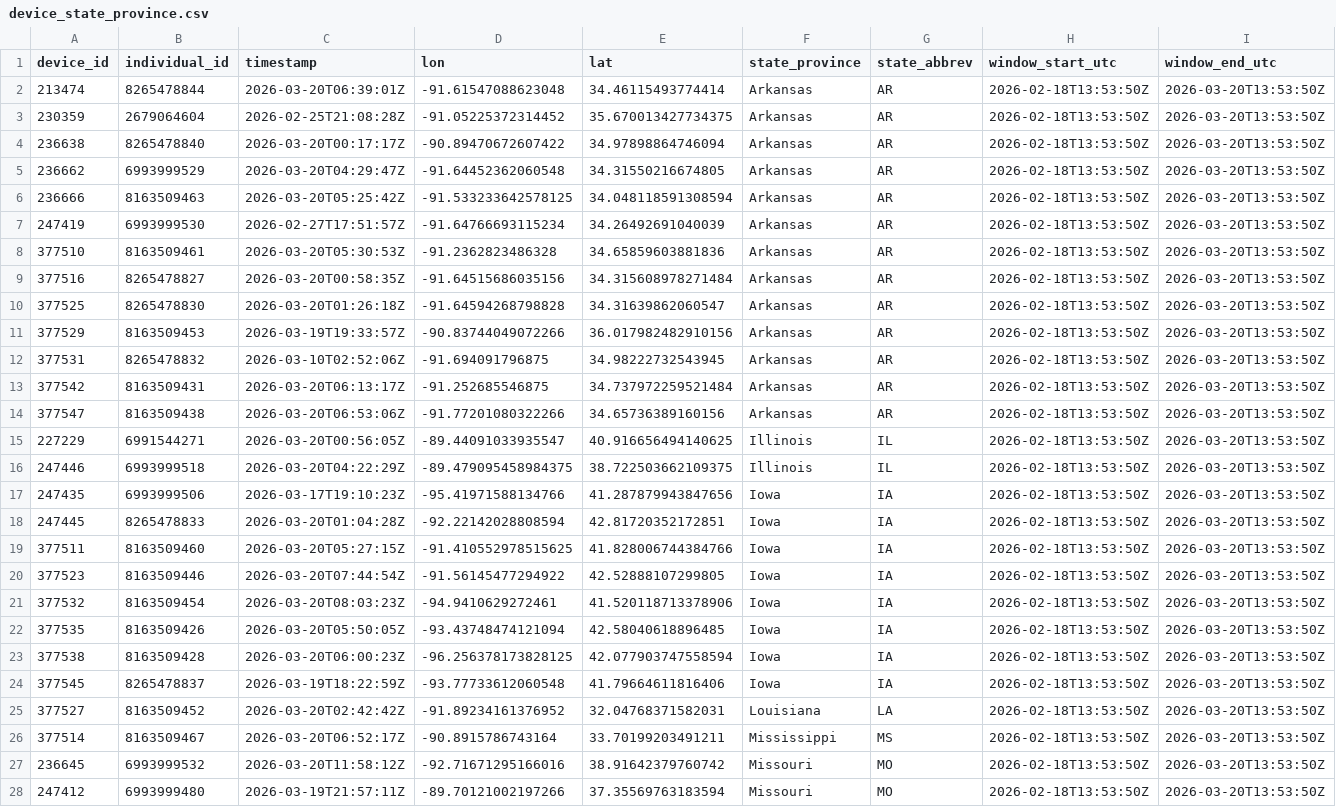
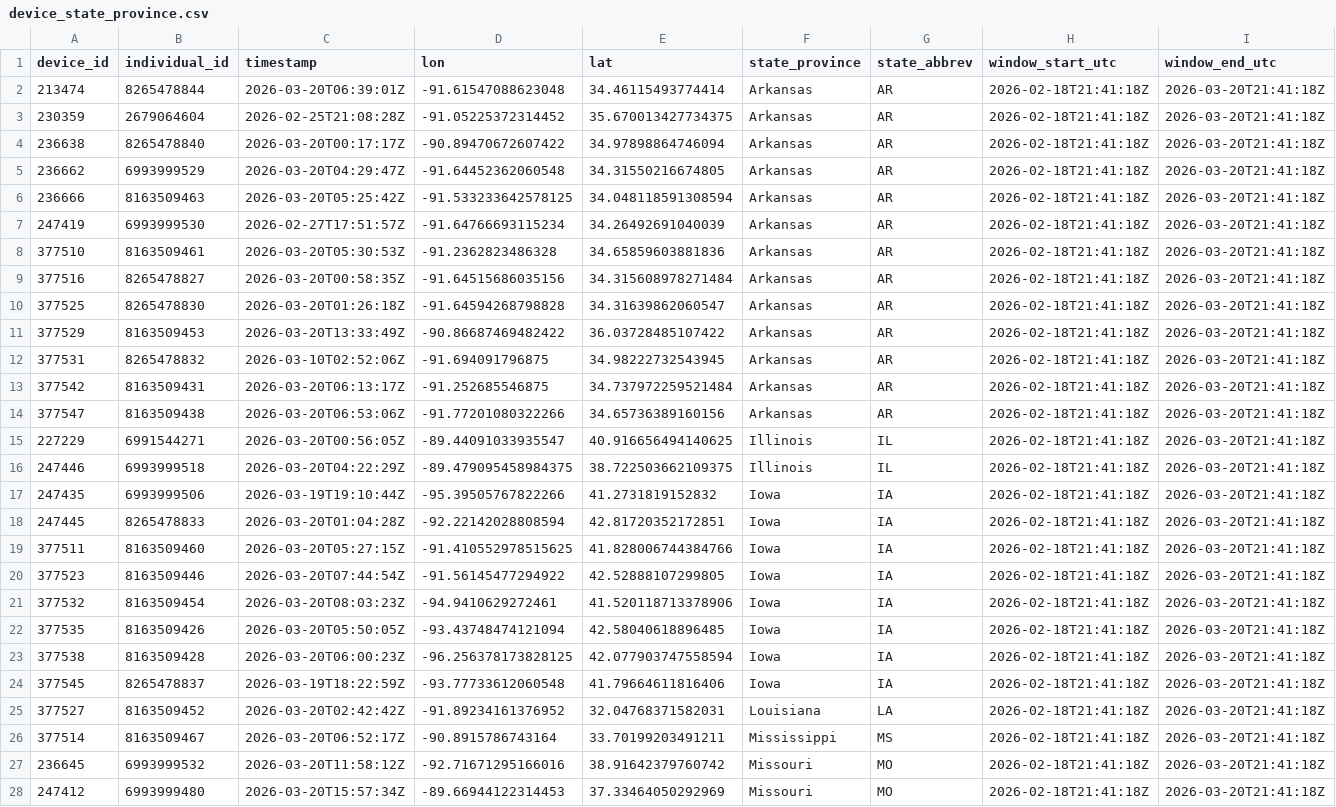
Before and after one commit to askrenr/TransmitterUpdate, a CSV file: docs/data/device_state_province.csv, drawn as a sheet; only a part is shown; the diff covers the shown part only; the diff names each change by its address in the sheet, - before the commit and + after, or states it on an @@ line.

```diff
--- a/docs/data/device_state_province.csv
+++ b/docs/data/device_state_province.csv
-H2:H28 (window_start_utc): 2026-02-18T13:53:50Z
+H2:H28 (window_start_utc): 2026-02-18T21:41:18Z
-I2:I28 (window_end_utc): 2026-03-20T13:53:50Z
+I2:I28 (window_end_utc): 2026-03-20T21:41:18Z
-C11 (timestamp): 2026-03-19T19:33:57Z
+C11 (timestamp): 2026-03-20T13:33:49Z
-D11 (lon): -90.83744049072266
+D11 (lon): -90.86687469482422
-E11 (lat): 36.017982482910156
+E11 (lat): 36.03728485107422
-C17 (timestamp): 2026-03-17T19:10:23Z
+C17 (timestamp): 2026-03-19T19:10:44Z
-D17 (lon): -95.41971588134766
+D17 (lon): -95.39505767822266
-E17 (lat): 41.287879943847656
+E17 (lat): 41.2731819152832
-C28 (timestamp): 2026-03-19T21:57:11Z
+C28 (timestamp): 2026-03-20T15:57:34Z
-D28 (lon): -89.70121002197266
+D28 (lon): -89.66944122314453
-E28 (lat): 37.35569763183594
+E28 (lat): 37.33464050292969
```
Also changed, not shown: 60 edited cells elsewhere in this file, docs/data/device_migration_metrics.csv, docs/data/state_province_proportions.csv, 4 other files.
